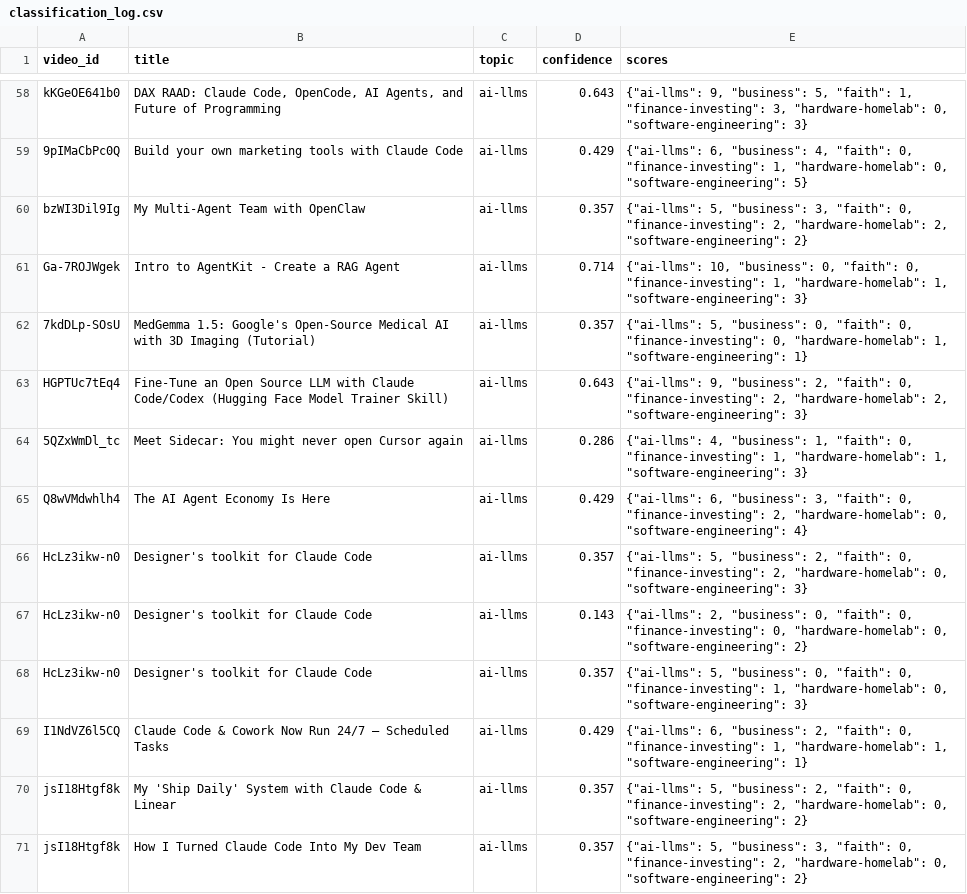
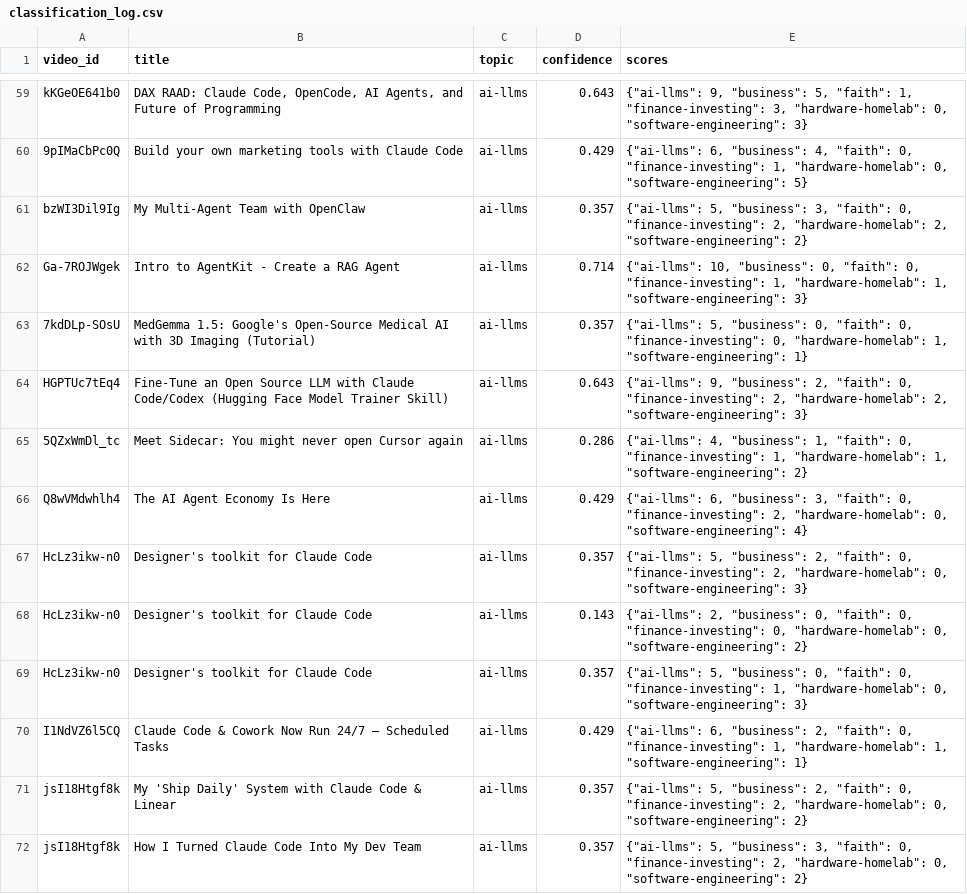
Before and after one commit to mmesomakelvin/transcript-library, a CSV file: pipeline/youtube-transcripts/index/classification_log.csv, drawn as a sheet; only a part is shown, gaps mark what is left out; the diff covers the shown part only.

```diff
--- a/pipeline/youtube-transcripts/index/classification_log.csv
+++ b/pipeline/youtube-transcripts/index/classification_log.csv
@@ -63,3 +64,3 @@ Ga-7ROJWgek,Intro to AgentKit - Create a RAG Agent,ai-llms,0.714,"{""ai-llms"":
 HGPTUc7tEq4,Fine-Tune an Open Source LLM with Claude Code/Codex (Hugging Face Model Trainer Skill),ai-llms,0.643,"{""ai-llms"": 9, ""business"": 2, ""faith"": 0, ""finance-investing"": 2, ""hardware-homelab"": 2, ""software-engineering"": 3}"
-5QZxWmDl_tc,Meet Sidecar: You might never open Cursor again,ai-llms,0.286,"{""ai-llms"": 4, ""business"": 1, ""faith"": 0, ""finance-investing"": 1, ""hardware-homelab"": 1, ""software-engineering"": 3}"
+5QZxWmDl_tc,Meet Sidecar: You might never open Cursor again,ai-llms,0.286,"{""ai-llms"": 4, ""business"": 1, ""faith"": 0, ""finance-investing"": 1, ""hardware-homelab"": 1, ""software-engineering"": 2}"
 Q8wVMdwhlh4,The AI Agent Economy Is Here,ai-llms,0.429,"{""ai-llms"": 6, ""business"": 3, ""faith"": 0, ""finance-investing"": 2, ""hardware-homelab"": 0, ""software-engineering"": 4}"
```
Also changed, not shown: 3 added rows and 8 edited cells elsewhere in this file, pipeline/youtube-transcripts/index/channels.csv, pipeline/youtube-transcripts/index/videos.csv, 57 other files.
